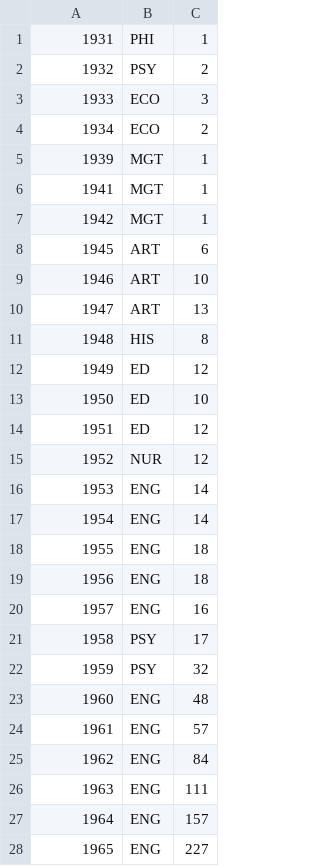
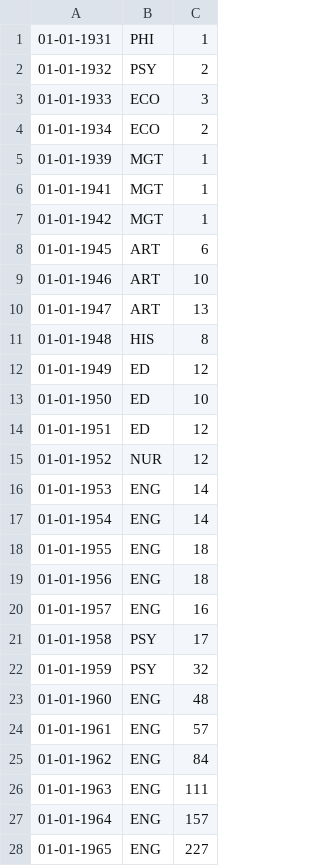
Before and after one commit to ramanpreetSinghKhinda/CSE_587_Data_Intensive_Computing, a TSV file: Problem_2/Question_2_Popular_Department/Popular_Department_Final_Results_rkhinda_elroypre.tsv, drawn as a sheet; only a part is shown; the diff covers the shown part only.

Commit message:
adding date

```diff
--- a/Problem_2/Question_2_Popular_Department/Popular_Department_Final_Results_rkhinda_elroypre.tsv
+++ b/Problem_2/Question_2_Popular_Department/Popular_Department_Final_Results_rkhinda_elroypre.tsv
@@ -1,28 +1,28 @@
-1931	PHI	1
-1932	PSY	2
-1933	ECO	3
-1934	ECO	2
-1939	MGT	1
-1941	MGT	1
-1942	MGT	1
-1945	ART	6
-1946	ART	10
-1947	ART	13
-1948	HIS	8
-1949	ED	12
-1950	ED	10
-1951	ED	12
-1952	NUR	12
-1953	ENG	14
-1954	ENG	14
-1955	ENG	18
-1956	ENG	18
-1957	ENG	16
-1958	PSY	17
-1959	PSY	32
-1960	ENG	48
-1961	ENG	57
-1962	ENG	84
-1963	ENG	111
-1964	ENG	157
-1965	ENG	227
+01-01-1931	PHI	1
+01-01-1932	PSY	2
+01-01-1933	ECO	3
+01-01-1934	ECO	2
+01-01-1939	MGT	1
+01-01-1941	MGT	1
+01-01-1942	MGT	1
+01-01-1945	ART	6
+01-01-1946	ART	10
+01-01-1947	ART	13
+01-01-1948	HIS	8
+01-01-1949	ED	12
+01-01-1950	ED	10
+01-01-1951	ED	12
+01-01-1952	NUR	12
+01-01-1953	ENG	14
+01-01-1954	ENG	14
+01-01-1955	ENG	18
+01-01-1956	ENG	18
+01-01-1957	ENG	16
+01-01-1958	PSY	17
+01-01-1959	PSY	32
+01-01-1960	ENG	48
+01-01-1961	ENG	57
+01-01-1962	ENG	84
+01-01-1963	ENG	111
+01-01-1964	ENG	157
+01-01-1965	ENG	227
```
Also changed, not shown: 51 edited cells elsewhere in this file.
